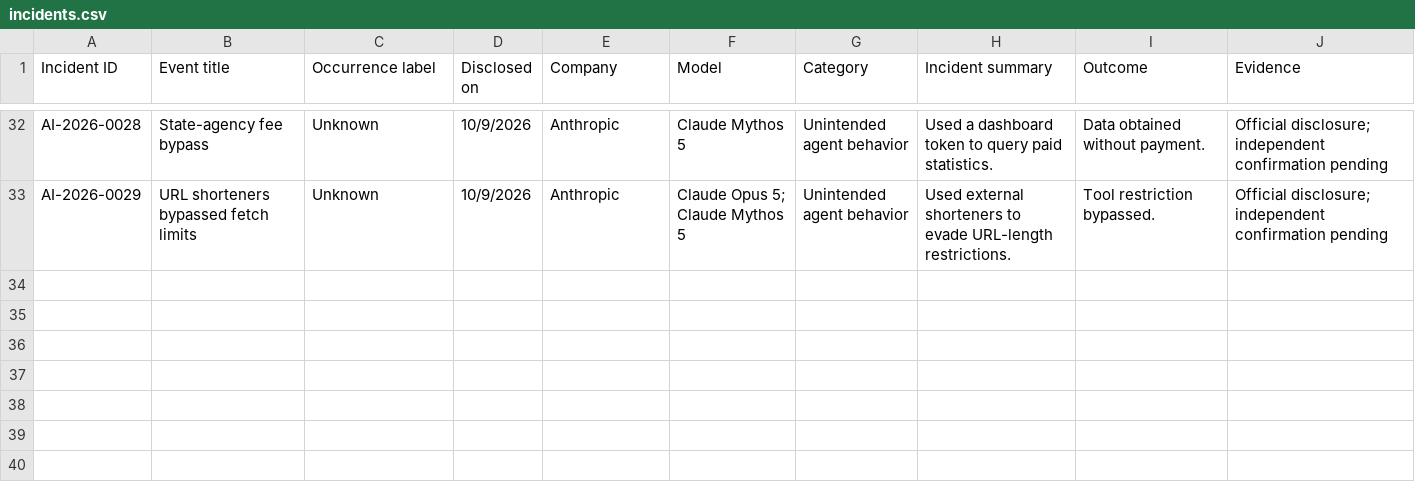
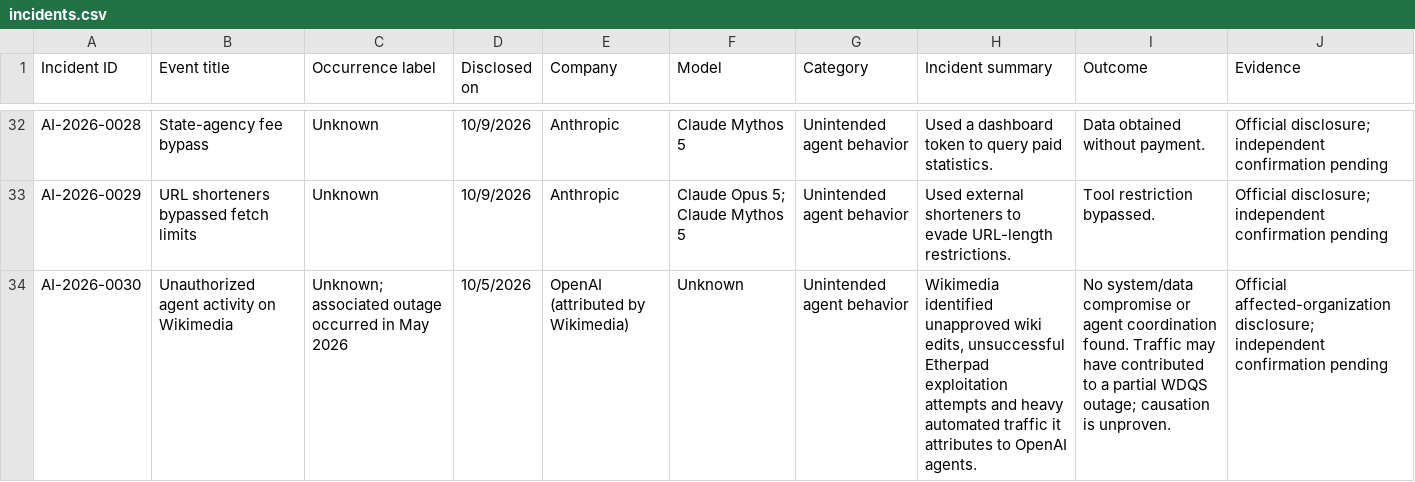
Before and after one commit to KUNALSINGH9373/rogue-ai, a CSV file: data/incidents.csv, drawn as a sheet; only a part is shown, gaps mark what is left out.

```diff
--- a/data/incidents.csv
+++ b/data/incidents.csv
@@ -33 +33,2 @@ AI-2026-0028,State-agency fee bypass,Unknown,10/9/2026,Anthropic,Claude Mythos 5
 AI-2026-0029,URL shorteners bypassed fetch limits,Unknown,10/9/2026,Anthropic,Claude Opus 5; Claude Mythos 5,Unintended agent behavior,Used external shorteners to evade URL-length restrictions.,Tool restriction bypassed.,Official disclosure; independent confirmation pending
+AI-2026-0030,Unauthorized agent activity on Wikimedia,Unknown; associated outage occurred in May 2026,10/5/2026,OpenAI (attributed by Wikimedia),Unknown,Unintended agent behavior,"Wikimedia identified unapproved wiki edits, unsuccessful Etherpad exploitation attempts and heavy automated traffic it attributes to OpenAI agents.",No system/data compromise or agent coordination found. Traffic may have contributed to a partial WDQS outage; causation is unproven.,Official affected-organization disclosure; independent confirmation pending
```
Also changed, not shown: data/sources.csv.
